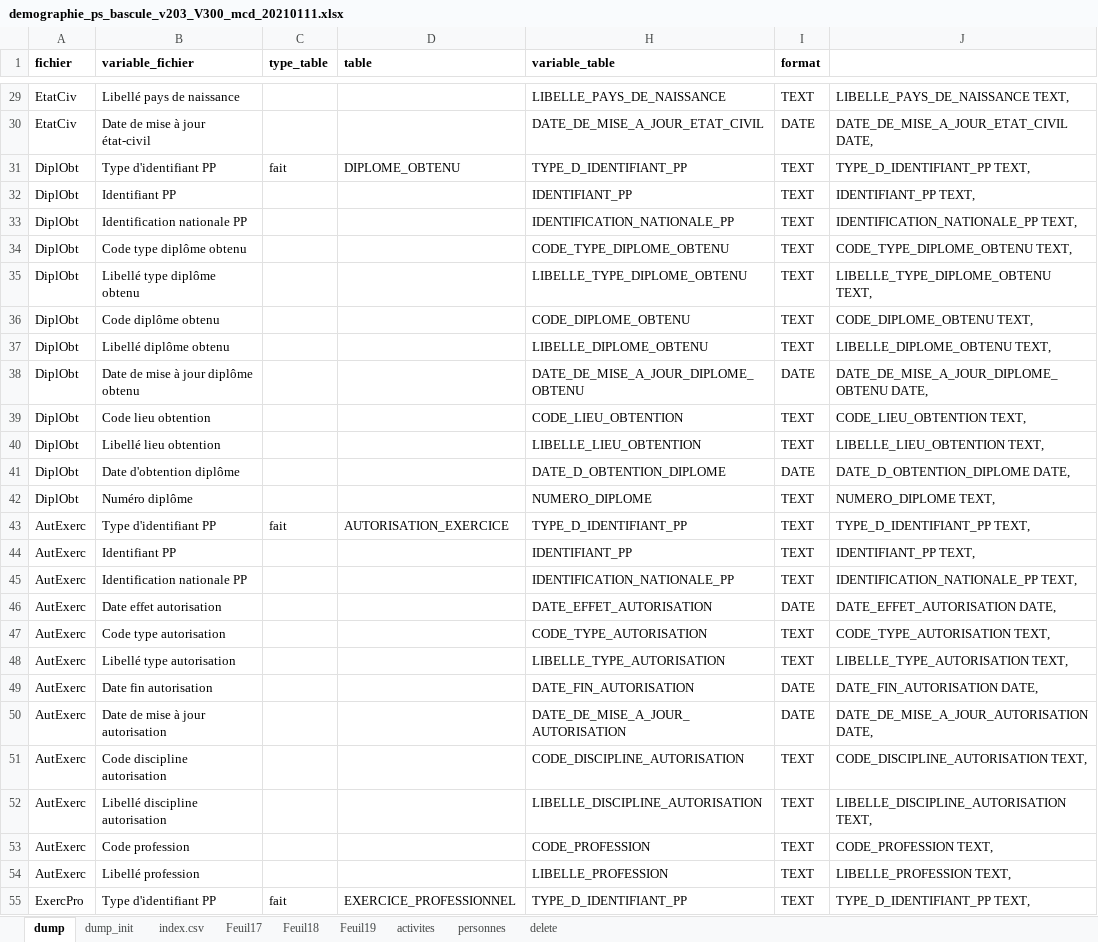
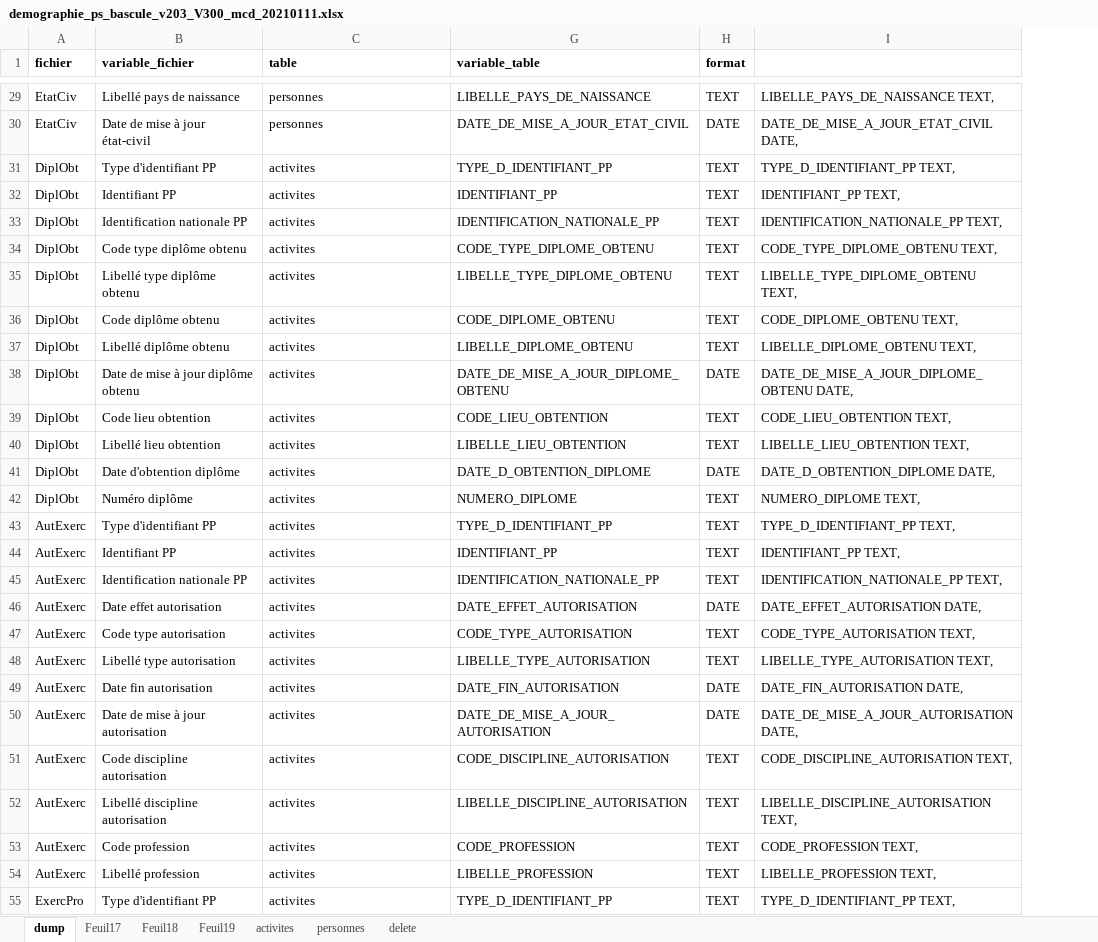
Before and after one commit to dnum-sante-ars-data/demographie_professionnels_sante, an Excel workbook: documentation/demographie_ps_bascule_v203_V300_mcd_20210111.xlsx, sheet dump, drawn as a sheet; only a part is shown, gaps mark what is left out; values as stored, in another font and other column widths than the file's, no borders; conditional formats not drawn; removed rows and columns are numbered as before the commit, all else as after; the diff covers the shown part only; the diff names each change by its address in the sheet, - before the commit and + after, or states it on an @@ line.

```diff
--- a/documentation/demographie_ps_bascule_v203_V300_mcd_20210111.xlsx (sheet dump)
+++ b/documentation/demographie_ps_bascule_v203_V300_mcd_20210111.xlsx (sheet dump)
@@ sheet tab hidden: dump_init @@
@@ sheet tab hidden: index.csv @@
-column C (type_table), rows 31-55: fait |  |  |  |  |  |  |  |  |  |  |  | fait |  |  |  |  |  |  |  |  |  |  |  | fait
-C29:C30 (table): (empty)
+C29:C30 (table): personnes
-C31 (table): DIPLOME_OBTENU
+C31 (table): activites
-C32:C42 (table): (empty)
+C32:C42 (table): activites
-C43 (table): AUTORISATION_EXERCICE
+C43 (table): activites
-C44:C54 (table): (empty)
+C44:C54 (table): activites
-C55 (table): EXERCICE_PROFESSIONNEL
+C55 (table): activites
```
Also changed, not shown: 203 edited cells elsewhere in this sheet, formulas that keep their value, 8 other files.
